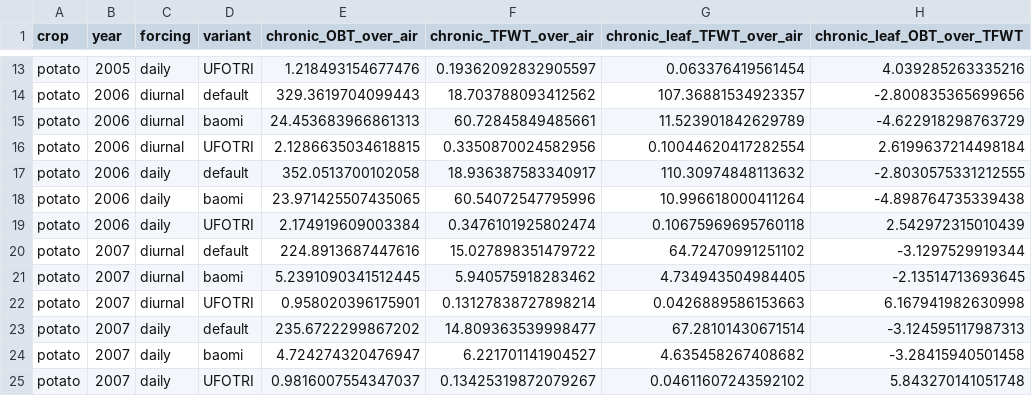
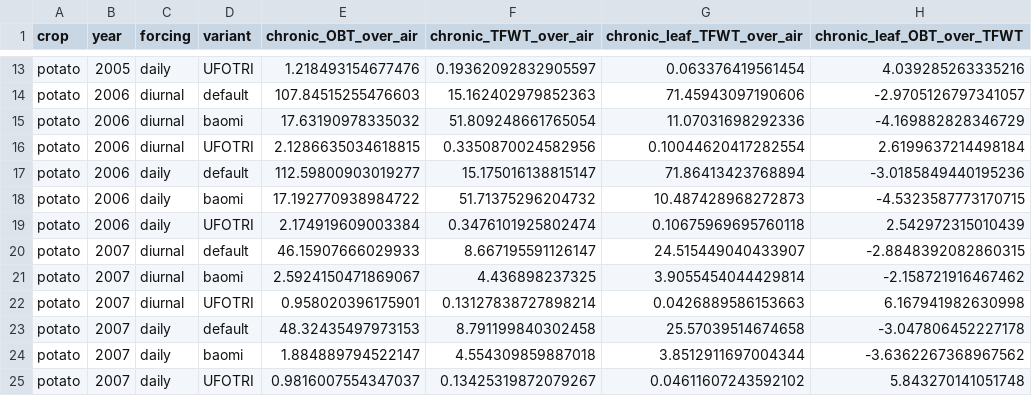
Before and after one commit to rsk-ff/Dmitte, a CSV file: validation/results/chronic_exposure.csv, drawn as a sheet; only a part is shown, gaps mark what is left out; the diff covers the shown part only; the diff names each change by its address in the sheet, - before the commit and + after, or states it on an @@ line.

```diff
--- a/validation/results/chronic_exposure.csv
+++ b/validation/results/chronic_exposure.csv
-E14 (chronic_OBT_over_air): 329.3619704099443
+E14 (chronic_OBT_over_air): 107.84515255476603
-F14 (chronic_TFWT_over_air): 18.703788093412562
+F14 (chronic_TFWT_over_air): 15.162402979852363
-G14 (chronic_leaf_TFWT_over_air): 107.36881534923357
+G14 (chronic_leaf_TFWT_over_air): 71.45943097190606
-H14 (chronic_leaf_OBT_over_TFWT): -2.800835365699656
+H14 (chronic_leaf_OBT_over_TFWT): -2.9705126797341057
-E15 (chronic_OBT_over_air): 24.453683966861313
+E15 (chronic_OBT_over_air): 17.63190978335032
-F15 (chronic_TFWT_over_air): 60.72845849485661
+F15 (chronic_TFWT_over_air): 51.809248661765054
-G15 (chronic_leaf_TFWT_over_air): 11.523901842629789
+G15 (chronic_leaf_TFWT_over_air): 11.07031698292336
-H15 (chronic_leaf_OBT_over_TFWT): -4.622918298763729
+H15 (chronic_leaf_OBT_over_TFWT): -4.169882828346729
-E17 (chronic_OBT_over_air): 352.0513700102058
+E17 (chronic_OBT_over_air): 112.59800903019277
-F17 (chronic_TFWT_over_air): 18.936387583340917
+F17 (chronic_TFWT_over_air): 15.175016138815147
-G17 (chronic_leaf_TFWT_over_air): 110.30974848113632
+G17 (chronic_leaf_TFWT_over_air): 71.86413423768894
-H17 (chronic_leaf_OBT_over_TFWT): -2.8030575331212555
+H17 (chronic_leaf_OBT_over_TFWT): -3.0185849440195236
-E18 (chronic_OBT_over_air): 23.971425507435065
+E18 (chronic_OBT_over_air): 17.192770938984722
-F18 (chronic_TFWT_over_air): 60.54072547795996
+F18 (chronic_TFWT_over_air): 51.71375296204732
-G18 (chronic_leaf_TFWT_over_air): 10.996618000411264
+G18 (chronic_leaf_TFWT_over_air): 10.487428968272873
-H18 (chronic_leaf_OBT_over_TFWT): -4.898764735339438
+H18 (chronic_leaf_OBT_over_TFWT): -4.5323587773170715
-E20 (chronic_OBT_over_air): 224.8913687447616
+E20 (chronic_OBT_over_air): 46.15907666029933
-F20 (chronic_TFWT_over_air): 15.027898351479722
+F20 (chronic_TFWT_over_air): 8.667195591126147
-G20 (chronic_leaf_TFWT_over_air): 64.72470991251102
+G20 (chronic_leaf_TFWT_over_air): 24.515449040433907
-H20 (chronic_leaf_OBT_over_TFWT): -3.1297529919344
+H20 (chronic_leaf_OBT_over_TFWT): -2.8848392082860315
-E21 (chronic_OBT_over_air): 5.2391090341512445
+E21 (chronic_OBT_over_air): 2.5924150471869067
-F21 (chronic_TFWT_over_air): 5.940575918283462
+F21 (chronic_TFWT_over_air): 4.436898237325
-G21 (chronic_leaf_TFWT_over_air): 4.734943504984405
+G21 (chronic_leaf_TFWT_over_air): 3.9055454044429814
-H21 (chronic_leaf_OBT_over_TFWT): -2.13514713693645
+H21 (chronic_leaf_OBT_over_TFWT): -2.158721916467462
-E23 (chronic_OBT_over_air): 235.6722299867202
+E23 (chronic_OBT_over_air): 48.32435497973153
-F23 (chronic_TFWT_over_air): 14.809363539998477
+F23 (chronic_TFWT_over_air): 8.791199840302458
-G23 (chronic_leaf_TFWT_over_air): 67.28101430671514
+G23 (chronic_leaf_TFWT_over_air): 25.57039514674658
-H23 (chronic_leaf_OBT_over_TFWT): -3.124595117987313
+H23 (chronic_leaf_OBT_over_TFWT): -3.047806452227178
-E24 (chronic_OBT_over_air): 4.724274320476947
+E24 (chronic_OBT_over_air): 1.884889794522147
-F24 (chronic_TFWT_over_air): 6.221701141904527
+F24 (chronic_TFWT_over_air): 4.554309859887018
-G24 (chronic_leaf_TFWT_over_air): 4.635458267408682
+G24 (chronic_leaf_TFWT_over_air): 3.8512911697004344
-H24 (chronic_leaf_OBT_over_TFWT): -3.28415940501458
+H24 (chronic_leaf_OBT_over_TFWT): -3.6362267368967562
```
Also changed, not shown: 144 edited cells elsewhere in this file, validation/results/benchmark_comparison.csv, validation/results/diagnostics.csv, 21 other files.
